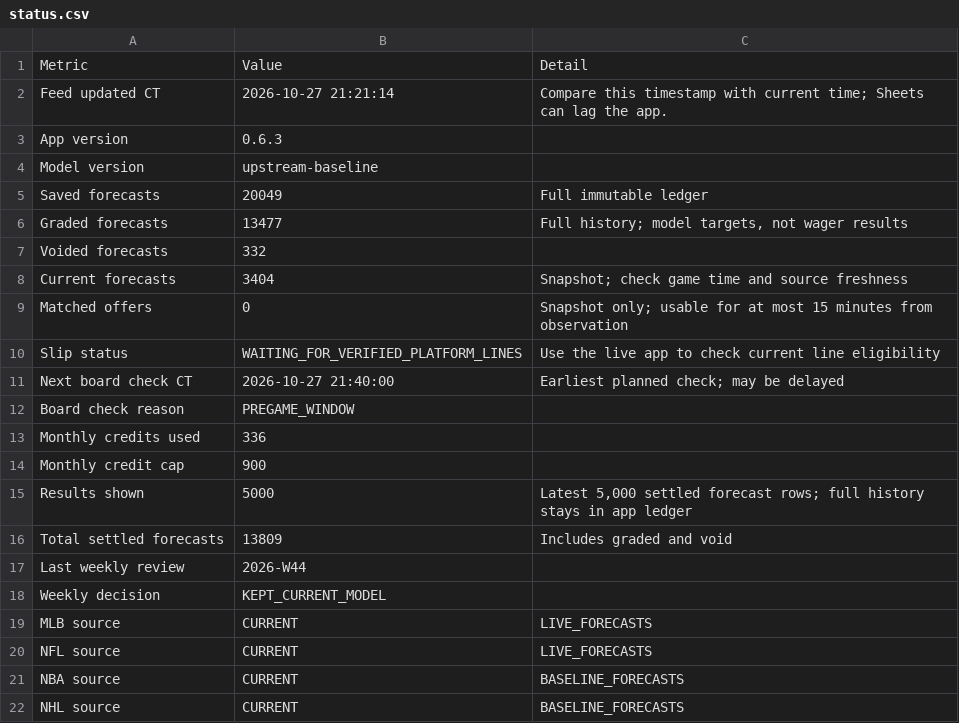
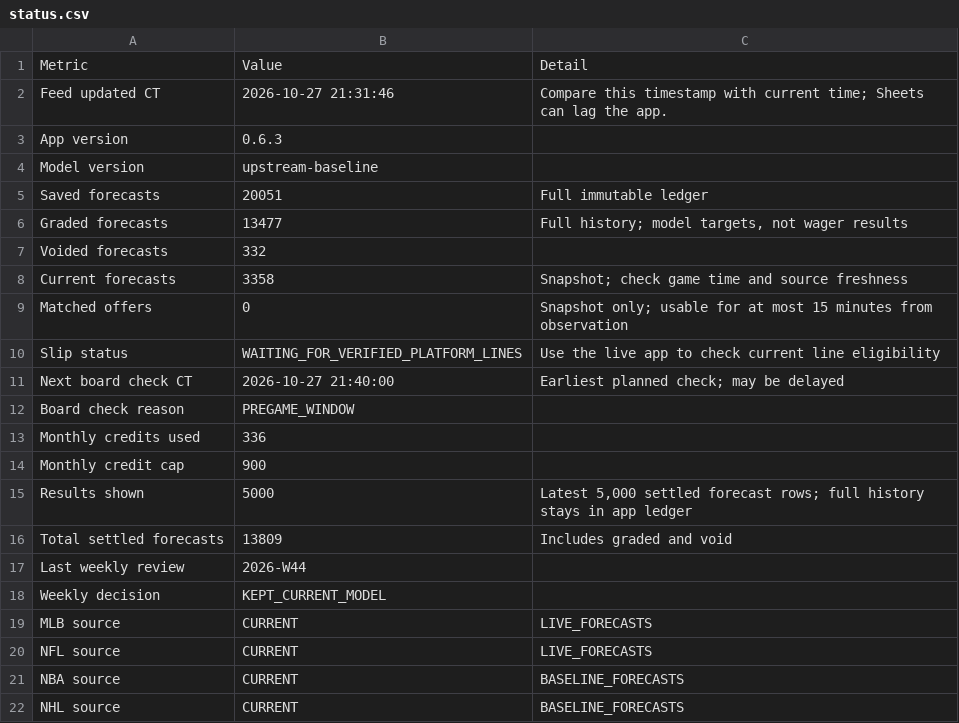
Before and after one commit to Zhotchki/MLB-Picks-Assets, a CSV file: multisport/sheets/status.csv, drawn as a sheet.

```diff
--- a/multisport/sheets/status.csv
+++ b/multisport/sheets/status.csv
@@ -1,9 +1,9 @@
 Metric,Value,Detail
-Feed updated CT,2026-10-27 21:21:14,Compare this timestamp with current time; Sheets can lag the app.
+Feed updated CT,2026-10-27 21:31:46,Compare this timestamp with current time; Sheets can lag the app.
 App version,0.6.3,
 Model version,upstream-baseline,
-Saved forecasts,20049,Full immutable ledger
+Saved forecasts,20051,Full immutable ledger
 Graded forecasts,13477,"Full history; model targets, not wager results"
 Voided forecasts,332,
-Current forecasts,3404,Snapshot; check game time and source freshness
+Current forecasts,3358,Snapshot; check game time and source freshness
 Matched offers,0,Snapshot only; usable for at most 15 minutes from observation
```
Also changed, not shown: 3 other files.
